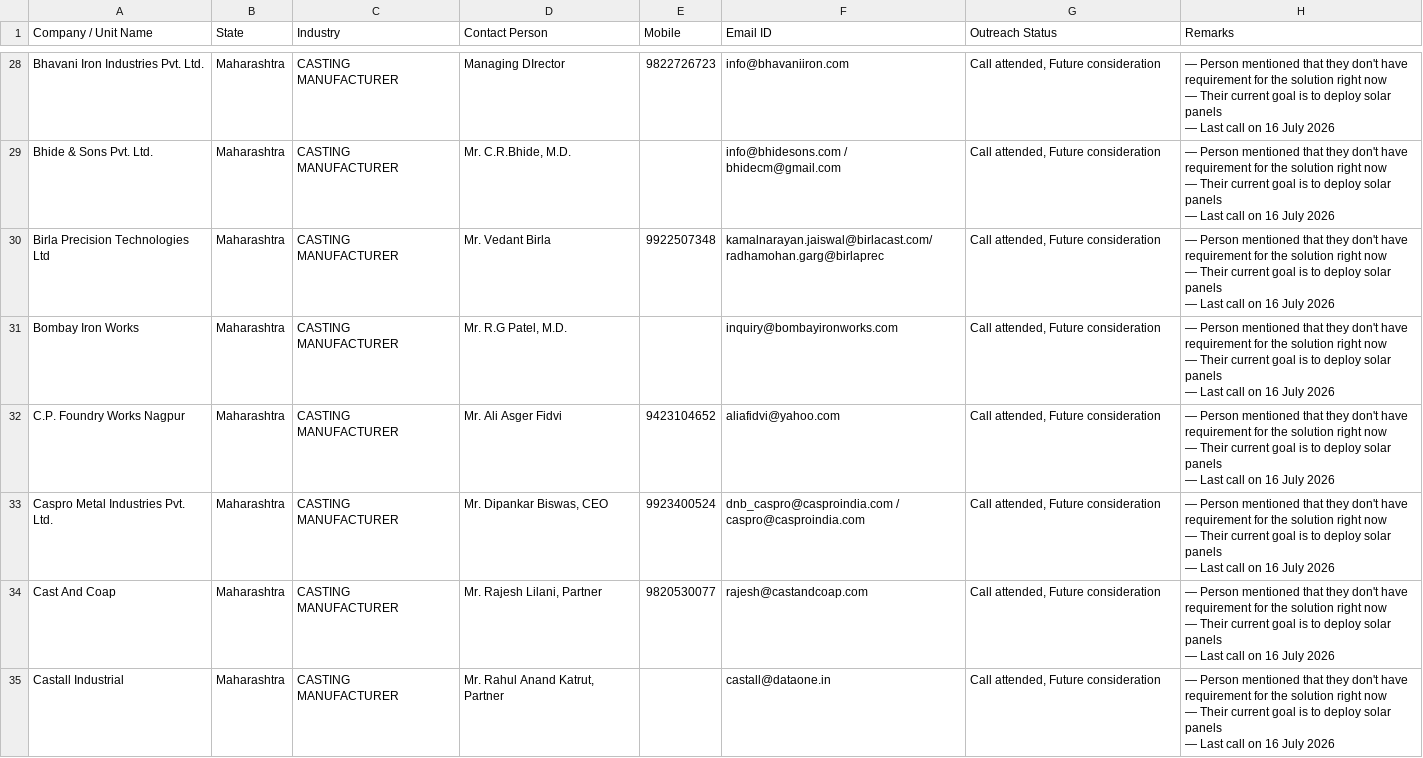
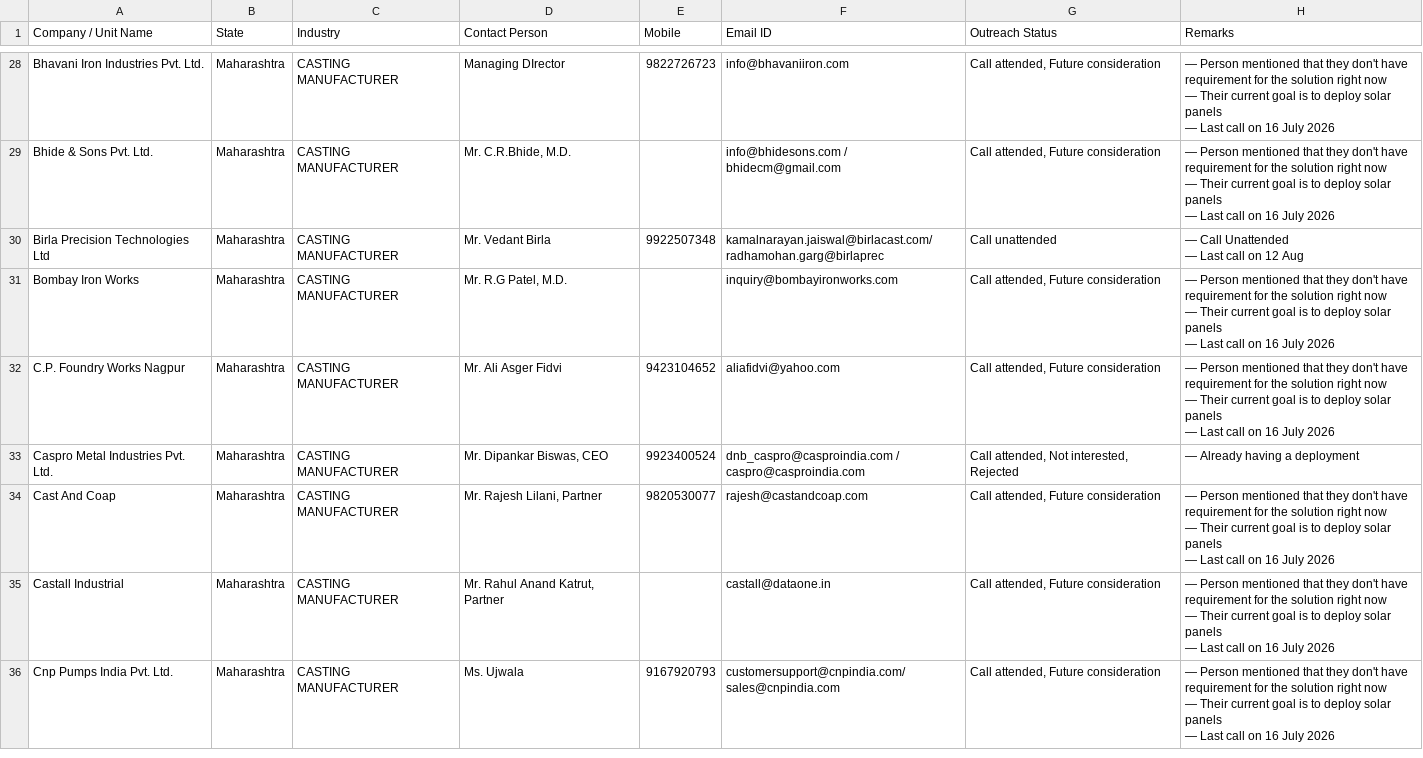
Before and after one commit to anuragpriydarsi/carbonminus-outreach-sync, a CSV file: iif_status_only.csv, drawn as a sheet; only a part is shown, gaps mark what is left out; the shorter side is filled out with more unchanged rows.

Commit message:
Sync iif_status_only.csv - 2026-08-12T06:19:03.362Z

```diff
--- a/iif_status_only.csv
+++ b/iif_status_only.csv
@@ -66,5 +66,4 @@ Bhide & Sons Pvt. Ltd.,Maharashtra,CASTING MANUFACTURER,"Mr. C.R.Bhide, M.D.",,i
 — Last call on 16 July 2026"
-Birla Precision Technologies Ltd,Maharashtra,CASTING MANUFACTURER,Mr. Vedant Birla,9922507348,kamalnarayan.jaiswal@birlacast.com/radhamohan.garg@birlaprec,"Call attended, Future consideration","— Person mentioned that they don't have requirement for the solution right now
-— Their current goal is to deploy solar panels
-— Last call on 16 July 2026"
+Birla Precision Technologies Ltd,Maharashtra,CASTING MANUFACTURER,Mr. Vedant Birla,9922507348,kamalnarayan.jaiswal@birlacast.com/radhamohan.garg@birlaprec,Call unattended,"— Call Unattended
+— Last call on 12 Aug"
 Bombay Iron Works,Maharashtra,CASTING MANUFACTURER,"Mr. R.G Patel, M.D.",,inquiry@bombayironworks.com,"Call attended, Future consideration","— Person mentioned that they don't have requirement for the solution right now
@@ -75,5 +74,3 @@ C.P. Foundry Works Nagpur,Maharashtra,CASTING MANUFACTURER,Mr. Ali Asger Fidvi,9
 — Last call on 16 July 2026"
-Caspro Metal Industries Pvt. Ltd.,Maharashtra,CASTING MANUFACTURER,"Mr. Dipankar Biswas, CEO",9923400524,dnb_caspro@casproindia.com / caspro@casproindia.com,"Call attended, Future consideration","— Person mentioned that they don't have requirement for the solution right now
-— Their current goal is to deploy solar panels
-— Last call on 16 July 2026"
+Caspro Metal Industries Pvt. Ltd.,Maharashtra,CASTING MANUFACTURER,"Mr. Dipankar Biswas, CEO",9923400524,dnb_caspro@casproindia.com / caspro@casproindia.com,"Call attended, Not interested, Rejected",— Already having a deployment
 Cast And Coap,Maharashtra,CASTING MANUFACTURER,"Mr. Rajesh Lilani, Partner",9820530077,rajesh@castandcoap.com,"Call attended, Future consideration","— Person mentioned that they don't have requirement for the solution right now
```
